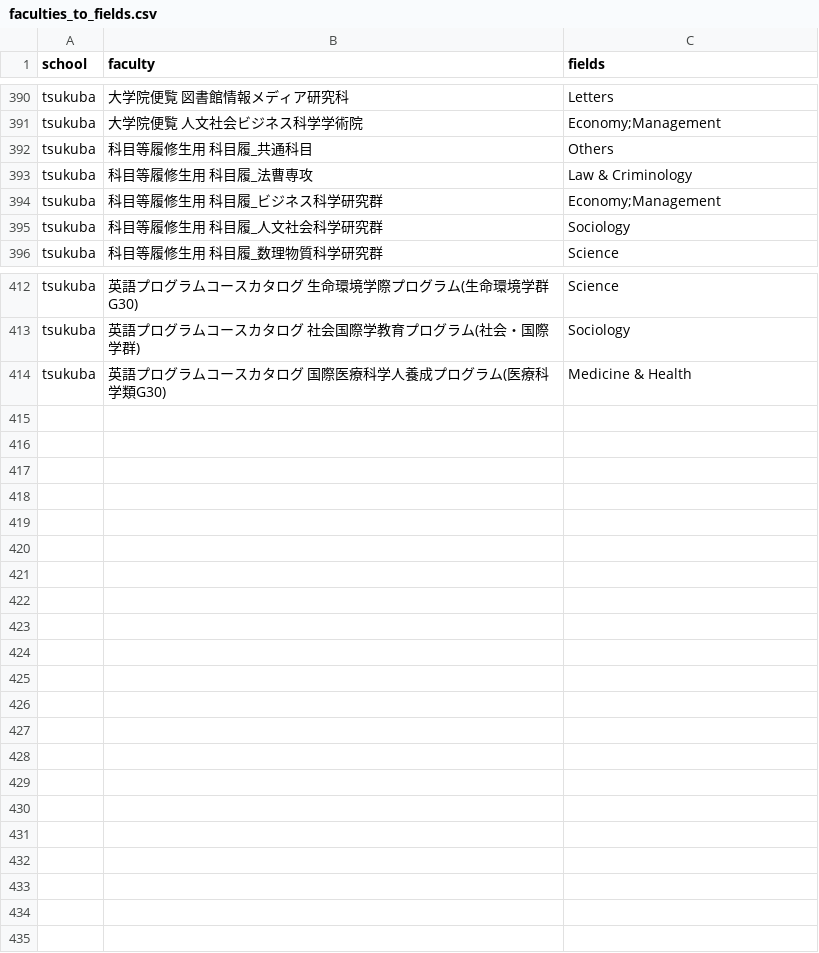
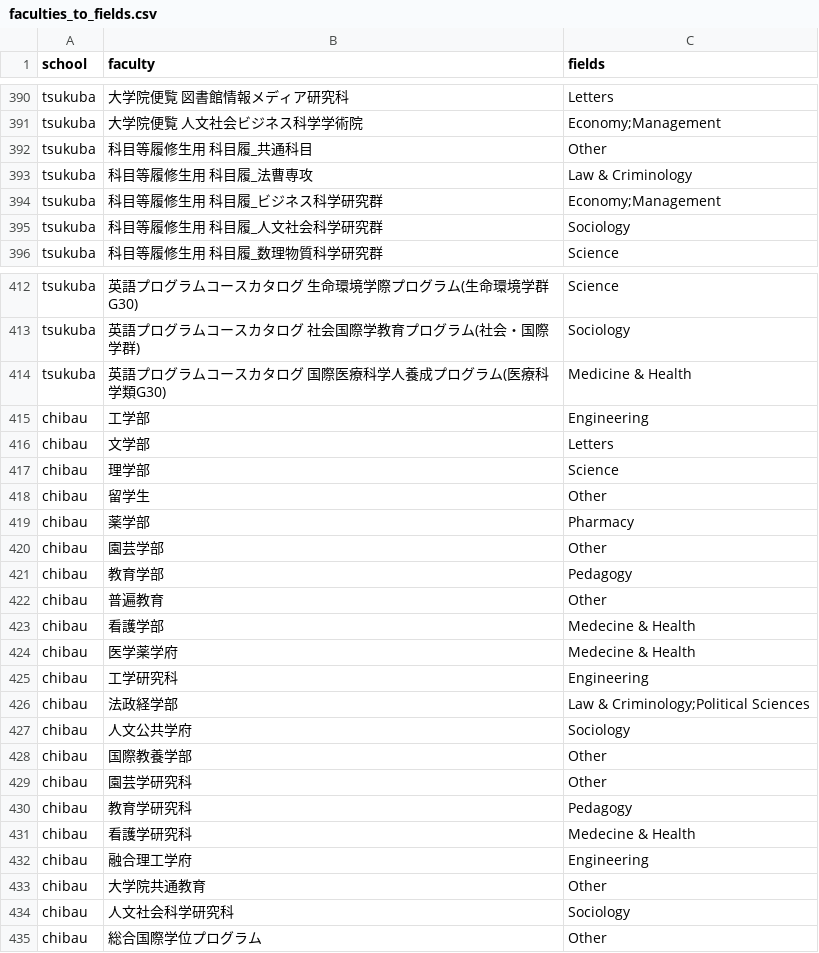
Before and after one commit to japonophile/Education4Climate, a CSV file: data/faculties_to_fields.csv, drawn as a sheet; only a part is shown, gaps mark what is left out.

Commit message:
Add crawling, scoring and web for Chiba University (fix Tsukuba Univ faculty mapping)

```diff
--- a/data/faculties_to_fields.csv
+++ b/data/faculties_to_fields.csv
@@ -391,3 +391,3 @@ tsukuba,"大学院便覧 図書館情報メディア研究科",Letters
 tsukuba,"大学院便覧 人文社会ビジネス科学学術院",Economy;Management
-tsukuba,"科目等履修生用 科目履_共通科目",Others
+tsukuba,"科目等履修生用 科目履_共通科目",Other
 tsukuba,"科目等履修生用 科目履_法曹専攻",Law & Criminology
@@ -414 +414,22 @@ tsukuba,"英語プログラムコースカタログ 社会国際学教育プロ
 tsukuba,"英語プログラムコースカタログ 国際医療科学人養成プログラム(医療科学類G30)",Medicine & Health
+chibau,"工学部",Engineering
+chibau,"文学部",Letters
+chibau,"理学部",Science
+chibau,"留学生",Other
+chibau,"薬学部",Pharmacy
+chibau,"園芸学部",Other
+chibau,"教育学部",Pedagogy
+chibau,"普遍教育",Other
+chibau,"看護学部",Medecine & Health
+chibau,"医学薬学府",Medecine & Health
+chibau,"工学研究科",Engineering
+chibau,"法政経学部",Law & Criminology;Political Sciences
+chibau,"人文公共学府",Sociology
+chibau,"国際教養学部",Other
+chibau,"園芸学研究科",Other
+chibau,"教育学研究科",Pedagogy
+chibau,"看護学研究科",Medecine & Health
+chibau,"融合理工学府",Engineering
+chibau,"大学院共通教育",Other
+chibau,"人文社会科学研究科",Sociology
+chibau,"総合国際学位プログラム",Other
```
Also changed, not shown: data/scoring_fields.csv, 12 other files.
